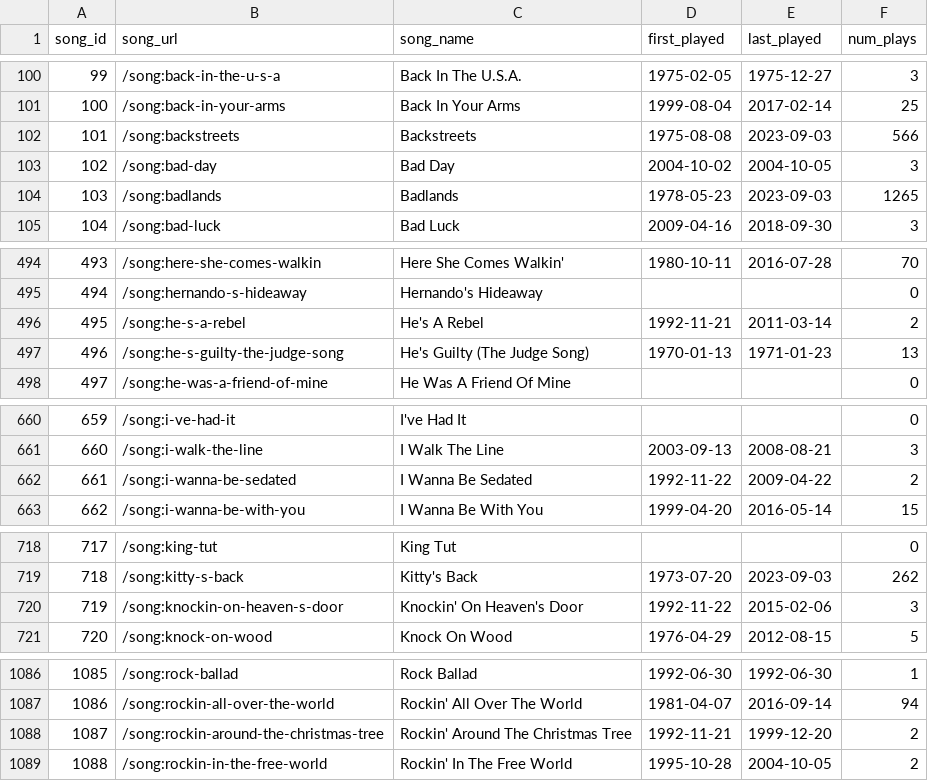
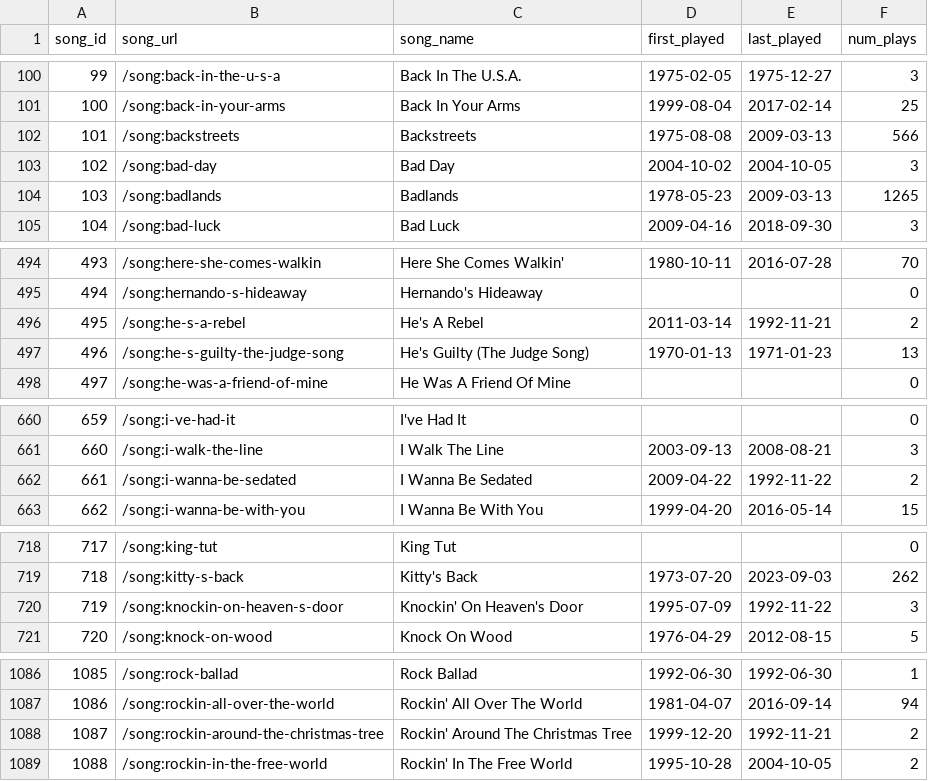
Before and after one commit to lilbud/Databruce-sqlite, a CSV file: _csv/SONGS.csv, drawn as a sheet; only a part is shown, gaps mark what is left out; the diff covers the shown part only.

```diff
--- a/_csv/SONGS.csv
+++ b/_csv/SONGS.csv
@@ -101,5 +101,5 @@ song_id,song_url,song_name,first_played,last_played,num_plays
 100,/song:back-in-your-arms,Back In Your Arms,1999-08-04,2017-02-14,25
-101,/song:backstreets,Backstreets,1975-08-08,2023-09-03,566
+101,/song:backstreets,Backstreets,1975-08-08,2009-03-13,566
 102,/song:bad-day,Bad Day,2004-10-02,2004-10-05,3
-103,/song:badlands,Badlands,1978-05-23,2023-09-03,1265
+103,/song:badlands,Badlands,1978-05-23,2009-03-13,1265
 104,/song:bad-luck,Bad Luck,2009-04-16,2018-09-30,3
@@ -495,3 +495,3 @@ song_id,song_url,song_name,first_played,last_played,num_plays
 494,/song:hernando-s-hideaway,Hernando's Hideaway,,,0
-495,/song:he-s-a-rebel,He's A Rebel,1992-11-21,2011-03-14,2
+495,/song:he-s-a-rebel,He's A Rebel,2011-03-14,1992-11-21,2
 496,/song:he-s-guilty-the-judge-song,He's Guilty (The Judge Song),1970-01-13,1971-01-23,13
@@ -661,3 +661,3 @@ song_id,song_url,song_name,first_played,last_played,num_plays
 660,/song:i-walk-the-line,I Walk The Line,2003-09-13,2008-08-21,3
-661,/song:i-wanna-be-sedated,I Wanna Be Sedated,1992-11-22,2009-04-22,2
+661,/song:i-wanna-be-sedated,I Wanna Be Sedated,2009-04-22,1992-11-22,2
 662,/song:i-wanna-be-with-you,I Wanna Be With You,1999-04-20,2016-05-14,15
@@ -719,3 +719,3 @@ song_id,song_url,song_name,first_played,last_played,num_plays
 718,/song:kitty-s-back,Kitty's Back,1973-07-20,2023-09-03,262
-719,/song:knockin-on-heaven-s-door,Knockin' On Heaven's Door,1992-11-22,2015-02-06,3
+719,/song:knockin-on-heaven-s-door,Knockin' On Heaven's Door,1995-07-09,1992-11-22,3
 720,/song:knock-on-wood,Knock On Wood,1976-04-29,2012-08-15,5
@@ -1087,3 +1087,3 @@ song_id,song_url,song_name,first_played,last_played,num_plays
 1086,/song:rockin-all-over-the-world,Rockin' All Over The World,1981-04-07,2016-09-14,94
-1087,/song:rockin-around-the-christmas-tree,Rockin' Around The Christmas Tree,1992-11-21,1999-12-20,2
+1087,/song:rockin-around-the-christmas-tree,Rockin' Around The Christmas Tree,1999-12-20,1992-11-21,2
 1088,/song:rockin-in-the-free-world,Rockin' In The Free World,1995-10-28,2004-10-05,2
```
Also changed, not shown: 25 edited cells elsewhere in this file, _csv/TOURS.csv, _csv/VENUES.csv, 13 other files.
